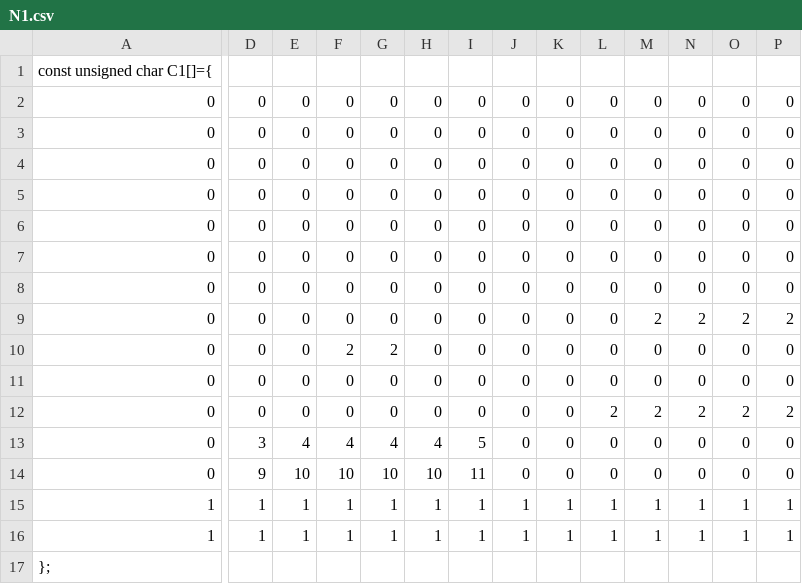
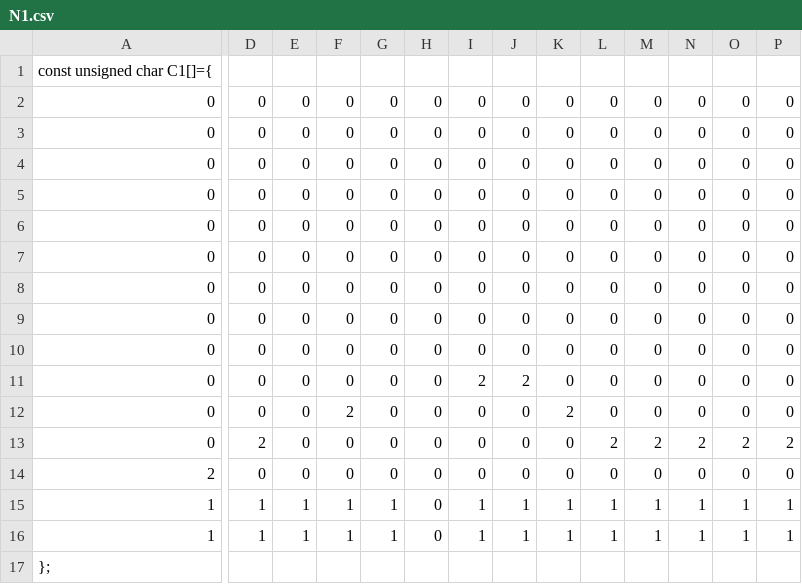
Before and after one commit to Thomas1746/PP, a CSV file: BG/N1.csv, drawn as a sheet; only a part is shown, gaps mark what is left out; removed rows and columns are numbered as before the commit, all else as after; rows hold the shown columns only; the diff names each change by its address in the sheet, - before the commit and + after, or states it on an @@ line.

```diff
--- a/BG/N1.csv
+++ b/BG/N1.csv
-row 9: 0 | 0 | 0 | 0 | 0 | 0 | 0 | 0 | 0 | 0 | 2 | 2 | 2 | 2
-row 10: 0 | 0 | 0 | 2 | 2 | 0 | 0 | 0 | 0 | 0 | 0 | 0 | 0 | 0
-L10: 2
+L10: 0
-M10: 2
+M10: 0
-N10: 2
+N10: 0
-O10: 2
+O10: 0
-P10: 2
+P10: 0
-D11: 3
+D11: 0
-E11: 4
+E11: 0
-F11: 4
+F11: 0
-G11: 4
+G11: 0
-H11: 4
+H11: 0
-I11: 5
+I11: 2
-J11: 0
+J11: 2
-D12: 9
+D12: 0
-E12: 10
+E12: 0
-F12: 10
+F12: 2
-G12: 10
+G12: 0
-H12: 10
+H12: 0
-I12: 11
+I12: 0
-K12: 0
+K12: 2
+row 13: 0 | 2 | 0 | 0 | 0 | 0 | 0 | 0 | 0 | 2 | 2 | 2 | 2 | 2
+row 14: 2 | 0 | 0 | 0 | 0 | 0 | 0 | 0 | 0 | 0 | 0 | 0 | 0 | 0
-H15:H16: 1
+H15:H16: 0
```
Also changed, not shown: 5 other files.
